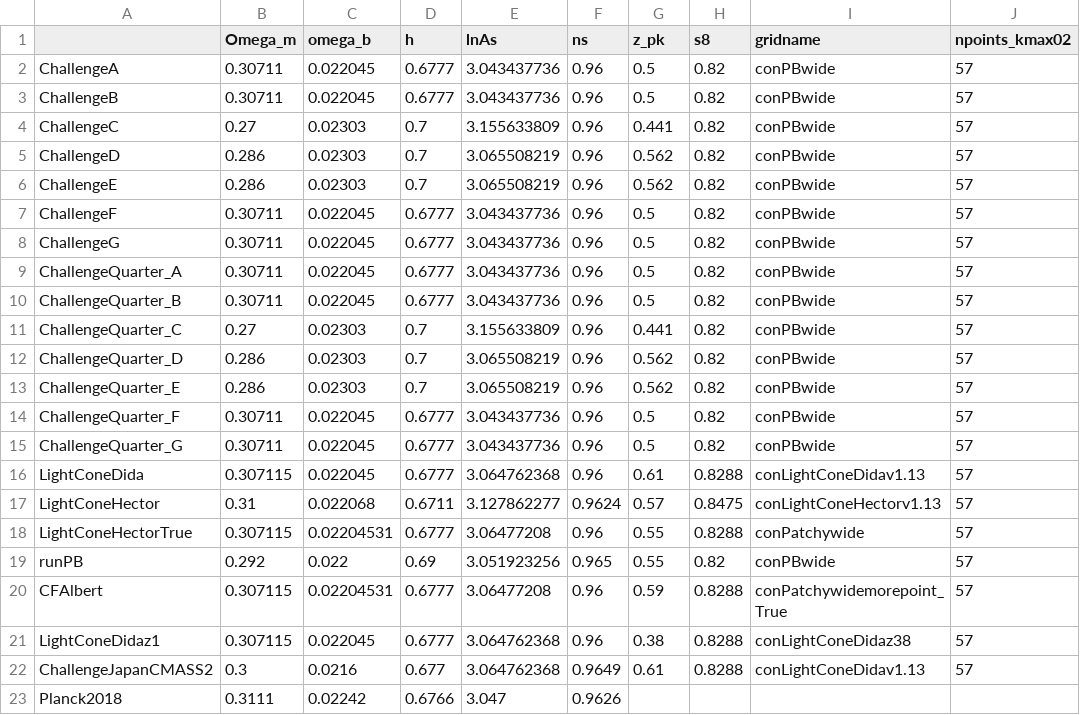
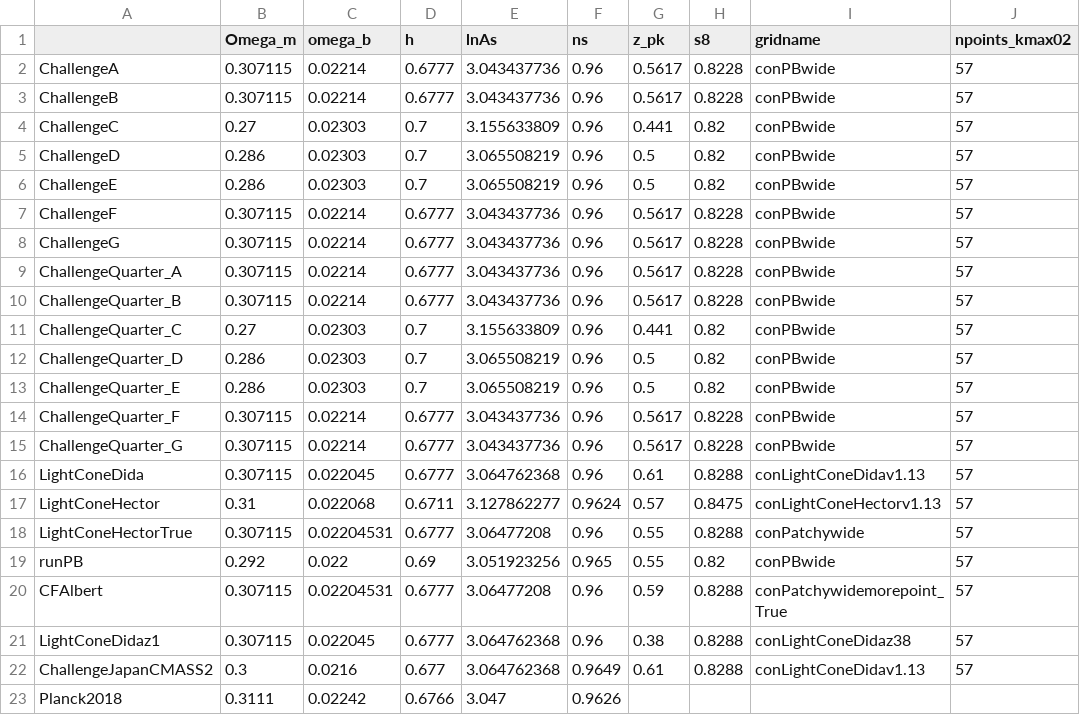
Before and after one commit to jgleyzes/EFTofBOSS, a CSV file: input/DataFrameCosmosims.csv, drawn as a sheet; only a part is shown; the diff names each change by its address in the sheet, - before the commit and + after, or states it on an @@ line.

Commit message:
Corrected redshift for challenge boxes to 0.5617

```diff
--- a/input/DataFrameCosmosims.csv
+++ b/input/DataFrameCosmosims.csv
-B2:B3 (Omega_m): 0.30711
+B2:B3 (Omega_m): 0.307115
-C2:C3 (omega_b): 0.022045
+C2:C3 (omega_b): 0.02214
-G2:G3 (z_pk): 0.5
+G2:G3 (z_pk): 0.5617
-H2:H3 (s8): 0.82
+H2:H3 (s8): 0.8228
-G5:G6 (z_pk): 0.562
+G5:G6 (z_pk): 0.5
-B7:B10 (Omega_m): 0.30711
+B7:B10 (Omega_m): 0.307115
-C7:C10 (omega_b): 0.022045
+C7:C10 (omega_b): 0.02214
-G7:G10 (z_pk): 0.5
+G7:G10 (z_pk): 0.5617
-H7:H10 (s8): 0.82
+H7:H10 (s8): 0.8228
-G12:G13 (z_pk): 0.562
+G12:G13 (z_pk): 0.5
-B14:B15 (Omega_m): 0.30711
+B14:B15 (Omega_m): 0.307115
-C14:C15 (omega_b): 0.022045
+C14:C15 (omega_b): 0.02214
-G14:G15 (z_pk): 0.5
+G14:G15 (z_pk): 0.5617
-H14:H15 (s8): 0.82
+H14:H15 (s8): 0.8228
```
